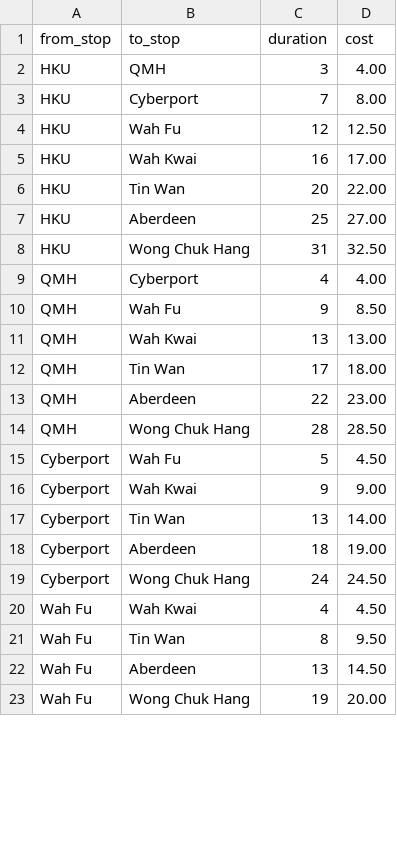
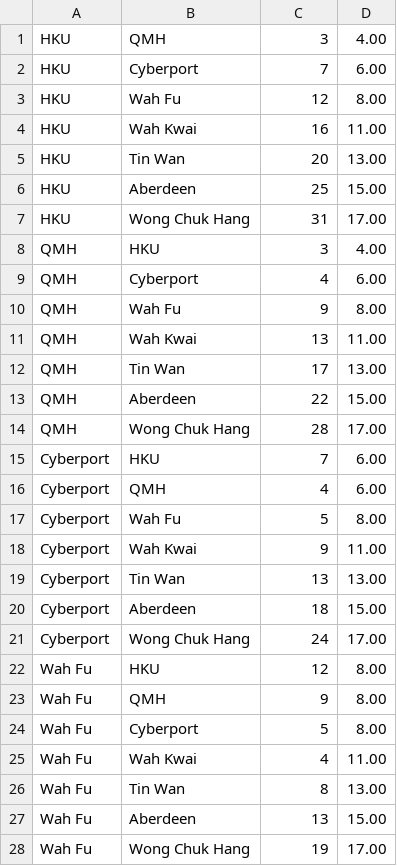
Before and after one commit to ungababa/COMP1110-Smart-Public-Transport-Advisor-GroupG-02-, a CSV file: custom-data/example.csv, drawn as a sheet; only a part is shown; the diff covers the shown part only.

Commit message:
example files-3

```diff
--- a/custom-data/example.csv
+++ b/custom-data/example.csv
@@ -1,23 +1,28 @@
-from_stop,to_stop,duration,cost
 HKU,QMH,3,4.00
-HKU,Cyberport,7,8.00
-HKU,Wah Fu,12,12.50
-HKU,Wah Kwai,16,17.00
-HKU,Tin Wan,20,22.00
-HKU,Aberdeen,25,27.00
-HKU,Wong Chuk Hang,31,32.50
-QMH,Cyberport,4,4.00
-QMH,Wah Fu,9,8.50
-QMH,Wah Kwai,13,13.00
-QMH,Tin Wan,17,18.00
-QMH,Aberdeen,22,23.00
-QMH,Wong Chuk Hang,28,28.50
-Cyberport,Wah Fu,5,4.50
-Cyberport,Wah Kwai,9,9.00
-Cyberport,Tin Wan,13,14.00
-Cyberport,Aberdeen,18,19.00
-Cyberport,Wong Chuk Hang,24,24.50
-Wah Fu,Wah Kwai,4,4.50
-Wah Fu,Tin Wan,8,9.50
-Wah Fu,Aberdeen,13,14.50
-Wah Fu,Wong Chuk Hang,19,20.00
+HKU,Cyberport,7,6.00
+HKU,Wah Fu,12,8.00
+HKU,Wah Kwai,16,11.00
+HKU,Tin Wan,20,13.00
+HKU,Aberdeen,25,15.00
+HKU,Wong Chuk Hang,31,17.00
+QMH,HKU,3,4.00
+QMH,Cyberport,4,6.00
+QMH,Wah Fu,9,8.00
+QMH,Wah Kwai,13,11.00
+QMH,Tin Wan,17,13.00
+QMH,Aberdeen,22,15.00
+QMH,Wong Chuk Hang,28,17.00
+Cyberport,HKU,7,6.00
+Cyberport,QMH,4,6.00
+Cyberport,Wah Fu,5,8.00
+Cyberport,Wah Kwai,9,11.00
+Cyberport,Tin Wan,13,13.00
+Cyberport,Aberdeen,18,15.00
+Cyberport,Wong Chuk Hang,24,17.00
+Wah Fu,HKU,12,8.00
+Wah Fu,QMH,9,8.00
+Wah Fu,Cyberport,5,8.00
+Wah Fu,Wah Kwai,4,11.00
+Wah Fu,Tin Wan,8,13.00
+Wah Fu,Aberdeen,13,15.00
+Wah Fu,Wong Chuk Hang,19,17.00
```
Also changed, not shown: 22 added rows and 6 edited cells elsewhere in this file.
